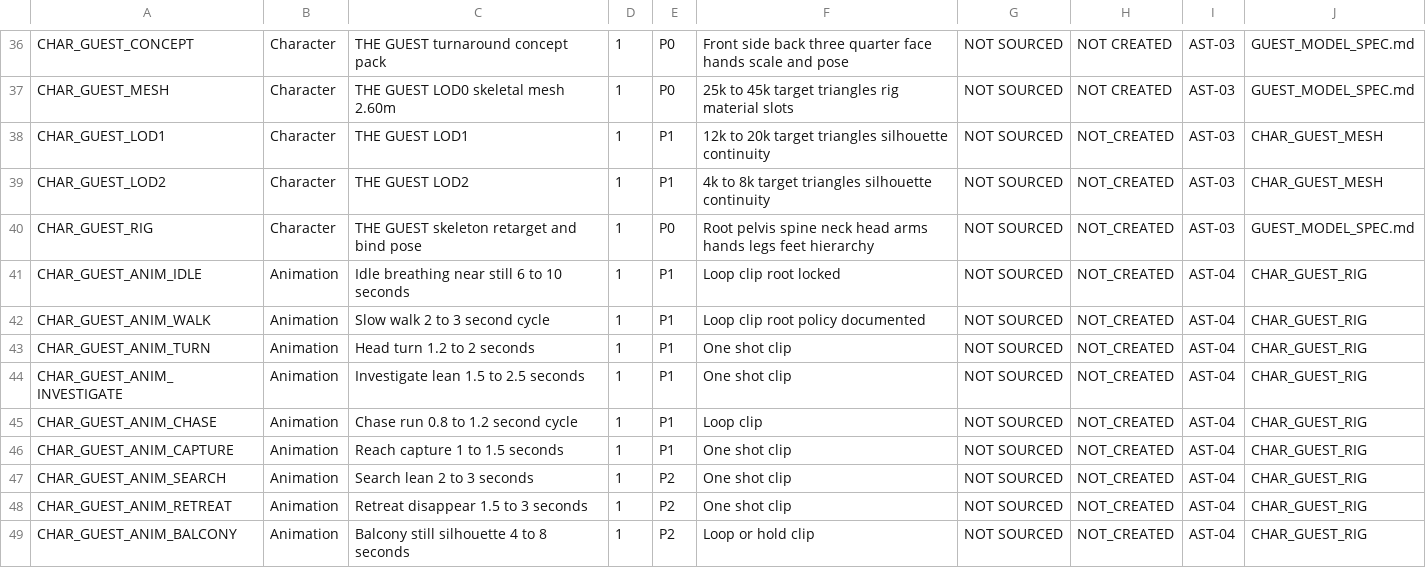
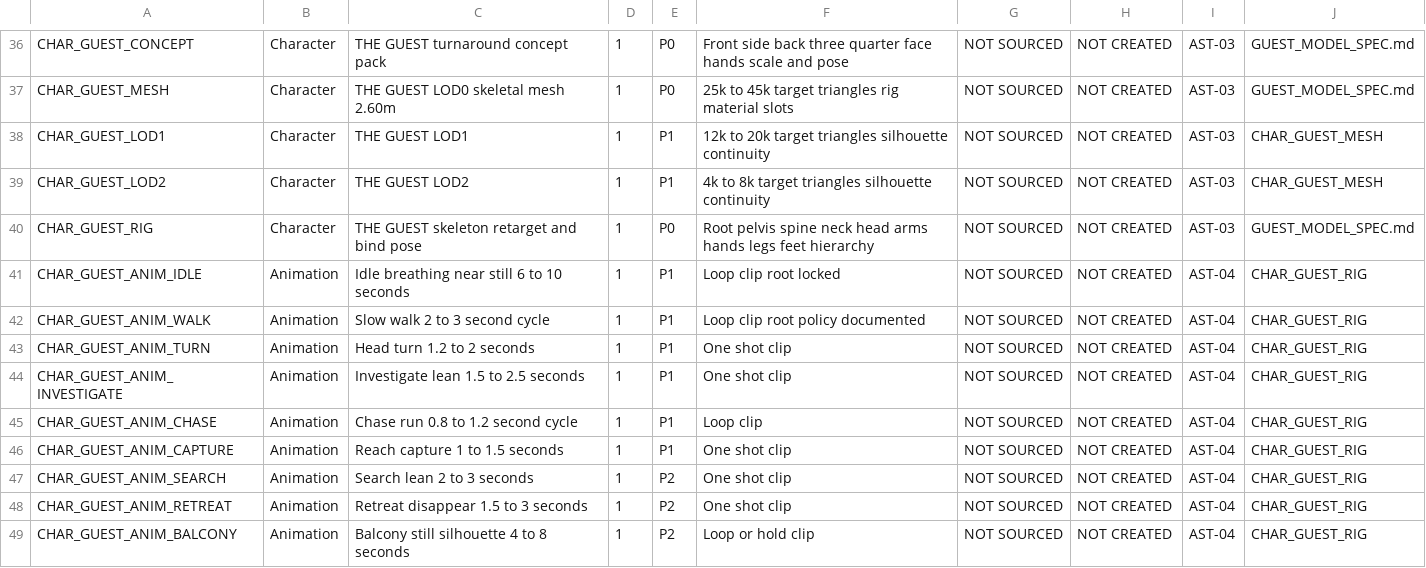
Before and after one commit to Haigone/UEFN-w-Kavasaki, a CSV file: Horror Motel Fable/ASSET_PRODUCTION_BACKLOG_R1.csv, drawn as a sheet; only a part is shown, gaps mark what is left out; the diff covers the shown part only.

Commit message:
Normalize asset backlog status vocabulary

```diff
--- a/Horror Motel Fable/ASSET_PRODUCTION_BACKLOG_R1.csv
+++ b/Horror Motel Fable/ASSET_PRODUCTION_BACKLOG_R1.csv
@@ -37,13 +37,13 @@ CHAR_GUEST_CONCEPT,Character,THE GUEST turnaround concept pack,1,P0,Front side b
 CHAR_GUEST_MESH,Character,THE GUEST LOD0 skeletal mesh 2.60m,1,P0,25k to 45k target triangles rig material slots,NOT SOURCED,NOT CREATED,AST-03,GUEST_MODEL_SPEC.md
-CHAR_GUEST_LOD1,Character,THE GUEST LOD1,1,P1,12k to 20k target triangles silhouette continuity,NOT SOURCED,NOT_CREATED,AST-03,CHAR_GUEST_MESH
-CHAR_GUEST_LOD2,Character,THE GUEST LOD2,1,P1,4k to 8k target triangles silhouette continuity,NOT SOURCED,NOT_CREATED,AST-03,CHAR_GUEST_MESH
-CHAR_GUEST_RIG,Character,THE GUEST skeleton retarget and bind pose,1,P0,Root pelvis spine neck head arms hands legs feet hierarchy,NOT SOURCED,NOT_CREATED,AST-03,GUEST_MODEL_SPEC.md
-CHAR_GUEST_ANIM_IDLE,Animation,Idle breathing near still 6 to 10 seconds,1,P1,Loop clip root locked,NOT SOURCED,NOT_CREATED,AST-04,CHAR_GUEST_RIG
-CHAR_GUEST_ANIM_WALK,Animation,Slow walk 2 to 3 second cycle,1,P1,Loop clip root policy documented,NOT SOURCED,NOT_CREATED,AST-04,CHAR_GUEST_RIG
-CHAR_GUEST_ANIM_TURN,Animation,Head turn 1.2 to 2 seconds,1,P1,One shot clip,NOT SOURCED,NOT_CREATED,AST-04,CHAR_GUEST_RIG
-CHAR_GUEST_ANIM_INVESTIGATE,Animation,Investigate lean 1.5 to 2.5 seconds,1,P1,One shot clip,NOT SOURCED,NOT_CREATED,AST-04,CHAR_GUEST_RIG
-CHAR_GUEST_ANIM_CHASE,Animation,Chase run 0.8 to 1.2 second cycle,1,P1,Loop clip,NOT SOURCED,NOT_CREATED,AST-04,CHAR_GUEST_RIG
-CHAR_GUEST_ANIM_CAPTURE,Animation,Reach capture 1 to 1.5 seconds,1,P1,One shot clip,NOT SOURCED,NOT_CREATED,AST-04,CHAR_GUEST_RIG
-CHAR_GUEST_ANIM_SEARCH,Animation,Search lean 2 to 3 seconds,1,P2,One shot clip,NOT SOURCED,NOT_CREATED,AST-04,CHAR_GUEST_RIG
-CHAR_GUEST_ANIM_RETREAT,Animation,Retreat disappear 1.5 to 3 seconds,1,P2,One shot clip,NOT SOURCED,NOT_CREATED,AST-04,CHAR_GUEST_RIG
-CHAR_GUEST_ANIM_BALCONY,Animation,Balcony still silhouette 4 to 8 seconds,1,P2,Loop or hold clip,NOT SOURCED,NOT_CREATED,AST-04,CHAR_GUEST_RIG
+CHAR_GUEST_LOD1,Character,THE GUEST LOD1,1,P1,12k to 20k target triangles silhouette continuity,NOT SOURCED,NOT CREATED,AST-03,CHAR_GUEST_MESH
+CHAR_GUEST_LOD2,Character,THE GUEST LOD2,1,P1,4k to 8k target triangles silhouette continuity,NOT SOURCED,NOT CREATED,AST-03,CHAR_GUEST_MESH
+CHAR_GUEST_RIG,Character,THE GUEST skeleton retarget and bind pose,1,P0,Root pelvis spine neck head arms hands legs feet hierarchy,NOT SOURCED,NOT CREATED,AST-03,GUEST_MODEL_SPEC.md
+CHAR_GUEST_ANIM_IDLE,Animation,Idle breathing near still 6 to 10 seconds,1,P1,Loop clip root locked,NOT SOURCED,NOT CREATED,AST-04,CHAR_GUEST_RIG
+CHAR_GUEST_ANIM_WALK,Animation,Slow walk 2 to 3 second cycle,1,P1,Loop clip root policy documented,NOT SOURCED,NOT CREATED,AST-04,CHAR_GUEST_RIG
+CHAR_GUEST_ANIM_TURN,Animation,Head turn 1.2 to 2 seconds,1,P1,One shot clip,NOT SOURCED,NOT CREATED,AST-04,CHAR_GUEST_RIG
+CHAR_GUEST_ANIM_INVESTIGATE,Animation,Investigate lean 1.5 to 2.5 seconds,1,P1,One shot clip,NOT SOURCED,NOT CREATED,AST-04,CHAR_GUEST_RIG
+CHAR_GUEST_ANIM_CHASE,Animation,Chase run 0.8 to 1.2 second cycle,1,P1,Loop clip,NOT SOURCED,NOT CREATED,AST-04,CHAR_GUEST_RIG
+CHAR_GUEST_ANIM_CAPTURE,Animation,Reach capture 1 to 1.5 seconds,1,P1,One shot clip,NOT SOURCED,NOT CREATED,AST-04,CHAR_GUEST_RIG
+CHAR_GUEST_ANIM_SEARCH,Animation,Search lean 2 to 3 seconds,1,P2,One shot clip,NOT SOURCED,NOT CREATED,AST-04,CHAR_GUEST_RIG
+CHAR_GUEST_ANIM_RETREAT,Animation,Retreat disappear 1.5 to 3 seconds,1,P2,One shot clip,NOT SOURCED,NOT CREATED,AST-04,CHAR_GUEST_RIG
+CHAR_GUEST_ANIM_BALCONY,Animation,Balcony still silhouette 4 to 8 seconds,1,P2,Loop or hold clip,NOT SOURCED,NOT CREATED,AST-04,CHAR_GUEST_RIG
```
Also changed, not shown: 12 edited cells elsewhere in this file.
